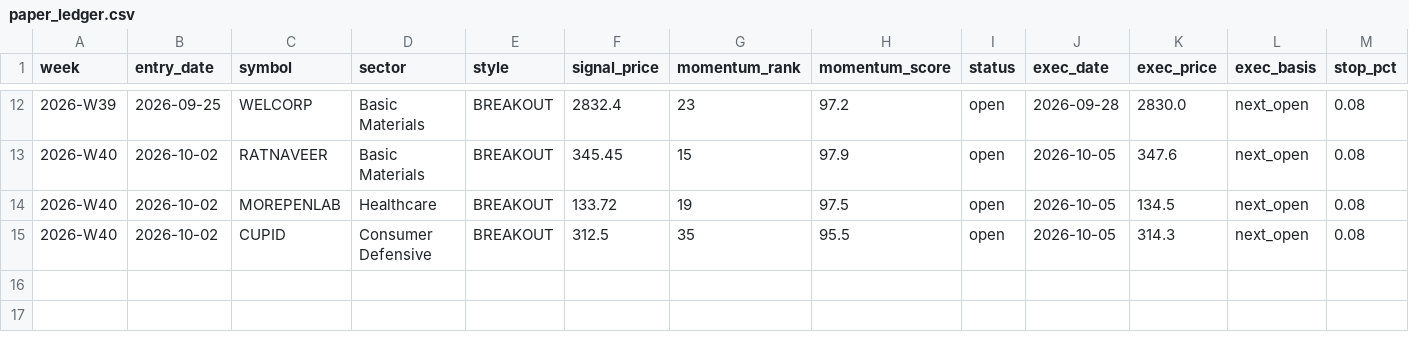
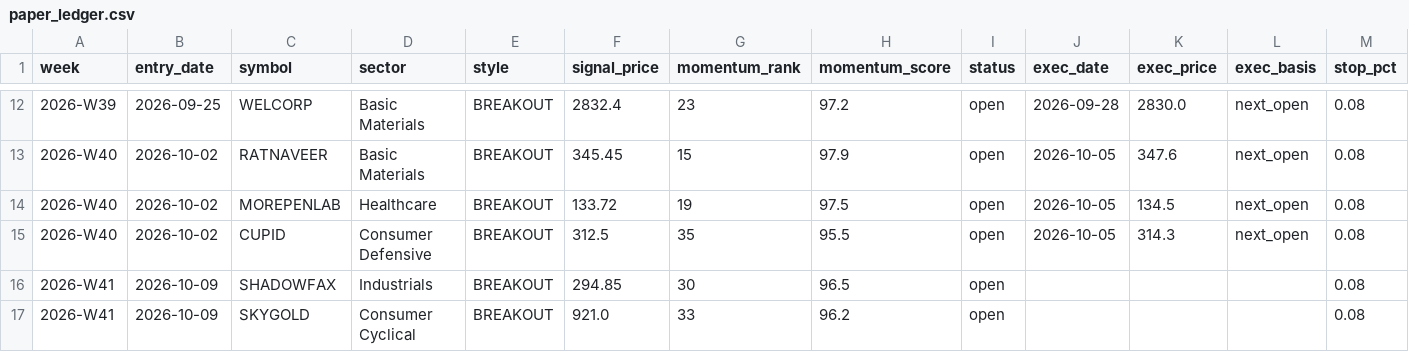
Before and after one commit to nrt32/nifty500-llm-analyst, a CSV file: data/ledger/paper_ledger.csv, drawn as a sheet; only a part is shown, gaps mark what is left out; rows hold the shown columns only; the diff names each change by its address in the sheet, - before the commit and + after, or states it on an @@ line.

```diff
--- a/data/ledger/paper_ledger.csv
+++ b/data/ledger/paper_ledger.csv
+row 16: 2026-W41 | 2026-10-09 | SHADOWFAX | Industrials | BREAKOUT | 294.85 | 30 | 96.5 | open |  |  |  | 0.08
+row 17: 2026-W41 | 2026-10-09 | SKYGOLD | Consumer Cyclical | BREAKOUT | 921.0 | 33 | 96.2 | open |  |  |  | 0.08
```
Also changed, not shown: data/reference/sector_pending.csv, 1 other file.
